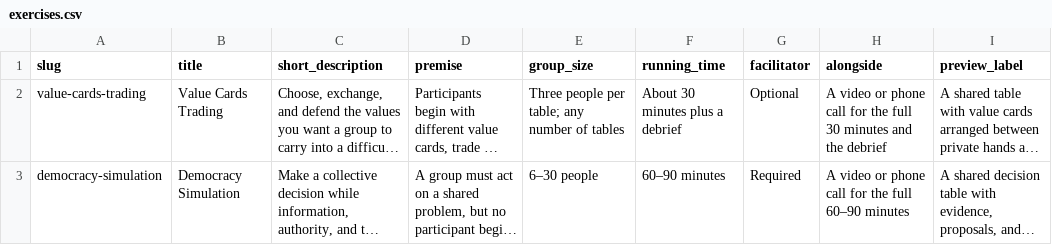
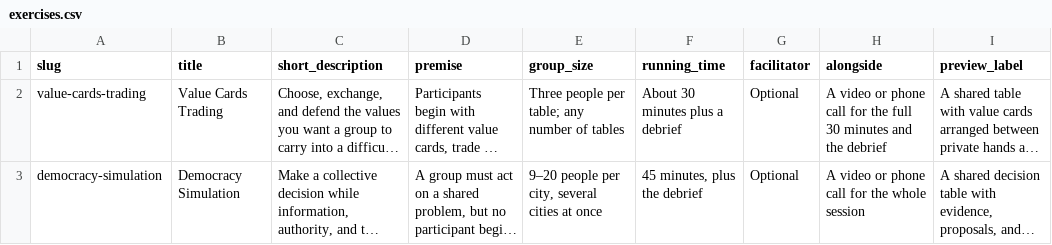
Before and after one commit to tperry17/Ethics-Sandbox-Virtual-Tabletop, a CSV file: content/site/exercises.csv, drawn as a sheet; long unchanged cells end in …; the diff names each change by its address in the sheet, - before the commit and + after, or states it on an @@ line.

```diff
--- a/content/site/exercises.csv
+++ b/content/site/exercises.csv
-E3 (group_size): 6–30 people
+E3 (group_size): 9–20 people per city, several cities at once
-F3 (running_time): 60–90 minutes
+F3 (running_time): 45 minutes, plus the debrief
-G3 (facilitator): Required
+G3 (facilitator): Optional
-H3 (alongside): …for the full 60–90 minutes
+H3 (alongside): …for the whole session
```
Also changed, not shown: 25 other files.
